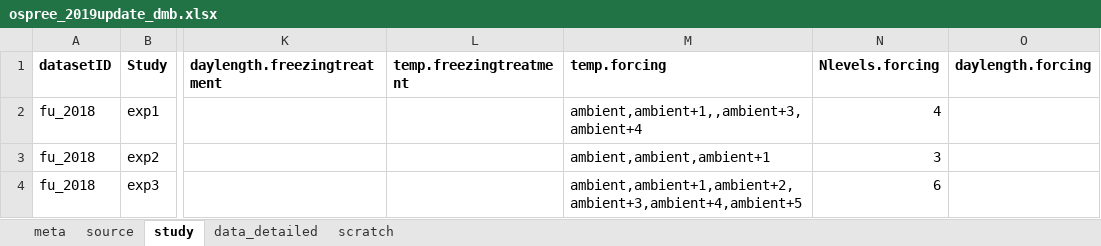
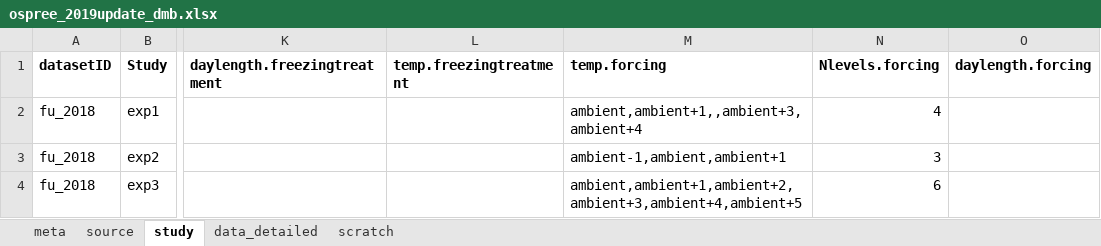
Before and after one commit to lizzieinvancouver/ospree, an Excel workbook: data/update2019/ospree_2019update_dmb.xlsx, sheet study, drawn as a sheet; only a part is shown, gaps mark what is left out; values as stored, in another font and other column widths than the file's, no borders; the diff names each change by its address in the sheet, - before the commit and + after, or states it on an @@ line.

```diff
--- a/data/update2019/ospree_2019update_dmb.xlsx (sheet study)
+++ b/data/update2019/ospree_2019update_dmb.xlsx (sheet study)
-M3 (temp.forcing): ambient,ambient,ambient+1
+M3 (temp.forcing): ambient-1,ambient,ambient+1
```
Also changed, not shown: sheet data_detailed.
